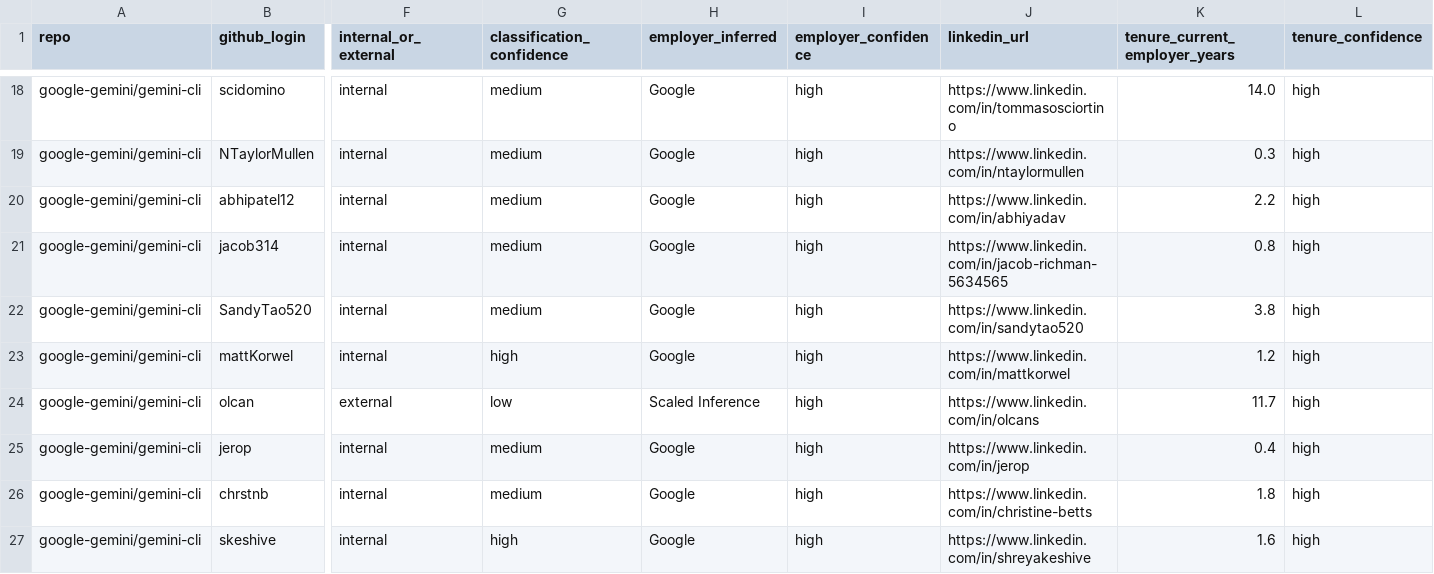
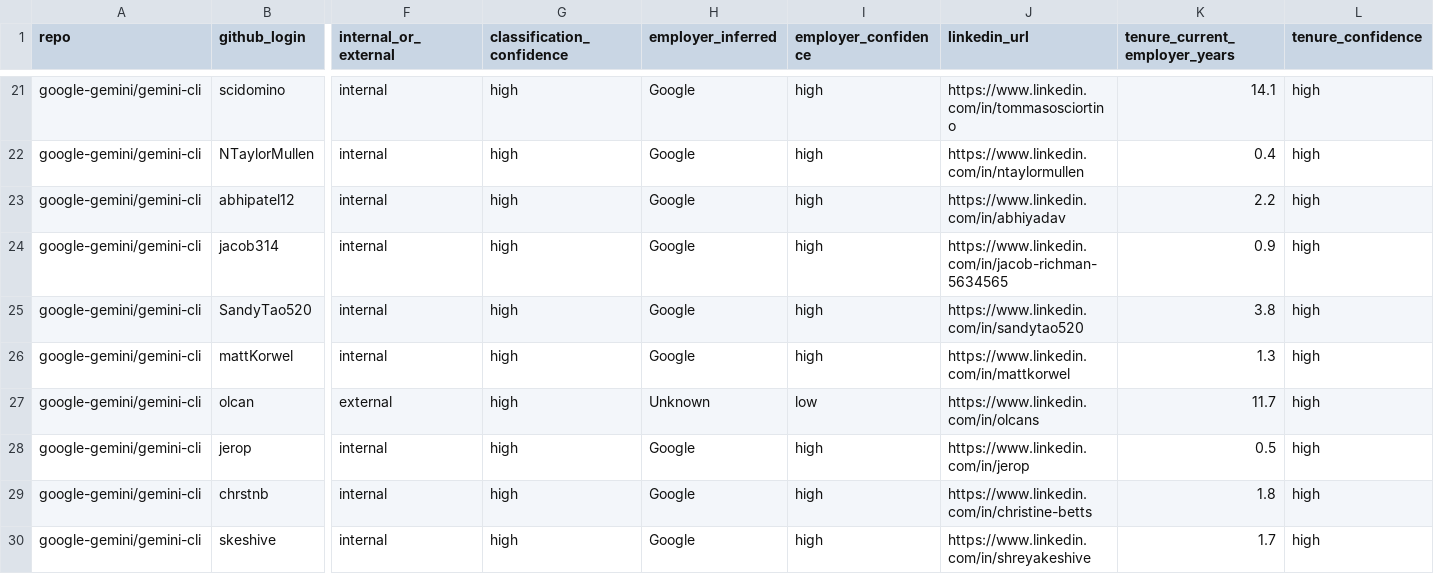
Before and after one commit to BHUVANESH-SSN/GitHub-Contributor-Enricher, a CSV file: dataset.csv, drawn as a sheet; only a part is shown, gaps mark what is left out; addresses are those after the commit; the diff covers the shown part only; the diff names each change by its address in the sheet, - before the commit and + after, or states it on an @@ line.

```diff
--- a/dataset.csv
+++ b/dataset.csv
-G21:G25 (classification_confidence): medium
+G21:G25 (classification_confidence): high
-K21 (tenure_current_employer_years): 14.0
+K21 (tenure_current_employer_years): 14.1
-K22 (tenure_current_employer_years): 0.3
+K22 (tenure_current_employer_years): 0.4
-K24 (tenure_current_employer_years): 0.8
+K24 (tenure_current_employer_years): 0.9
-K26 (tenure_current_employer_years): 1.2
+K26 (tenure_current_employer_years): 1.3
-G27 (classification_confidence): low
+G27 (classification_confidence): high
-H27 (employer_inferred): Scaled Inference
+H27 (employer_inferred): Unknown
-I27 (employer_confidence): high
+I27 (employer_confidence): low
-G28:G29 (classification_confidence): medium
+G28:G29 (classification_confidence): high
-K28 (tenure_current_employer_years): 0.4
+K28 (tenure_current_employer_years): 0.5
-K30 (tenure_current_employer_years): 1.6
+K30 (tenure_current_employer_years): 1.7
```
Also changed, not shown: 3 added rows and 48 edited cells elsewhere in this file, 18 other files.
